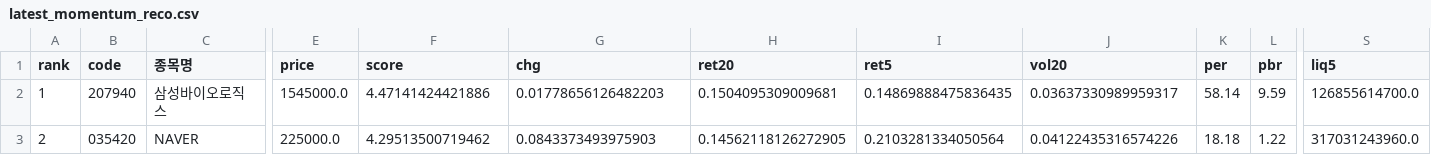
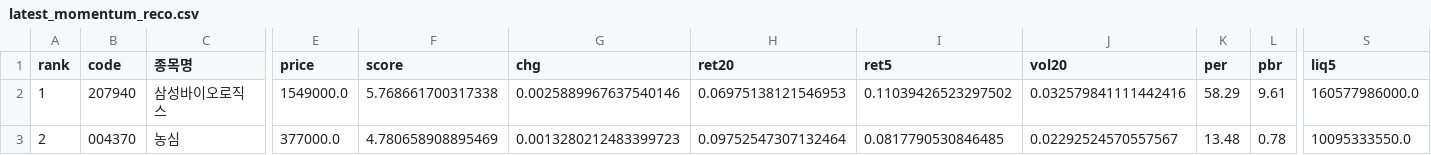
Before and after one commit to viniciusogh/kospi-quant, a CSV file: latest_momentum_reco.csv, drawn as a sheet; only a part is shown, gaps mark what is left out; the diff covers the shown part only; the diff names each change by its address in the sheet, - before the commit and + after, or states it on an @@ line.

```diff
--- a/latest_momentum_reco.csv
+++ b/latest_momentum_reco.csv
-E2 (price): 1545000.0
+E2 (price): 1549000.0
-F2 (score): 4.47141424421886
+F2 (score): 5.768661700317338
-G2 (chg): 0.01778656126482203
+G2 (chg): 0.0025889967637540146
-H2 (ret20): 0.1504095309009681
+H2 (ret20): 0.06975138121546953
-I2 (ret5): 0.14869888475836435
+I2 (ret5): 0.11039426523297502
-J2 (vol20): 0.03637330989959317
+J2 (vol20): 0.032579841111442416
-K2 (per): 58.14
+K2 (per): 58.29
-L2 (pbr): 9.59
+L2 (pbr): 9.61
-S2 (liq5): 126855614700.0
+S2 (liq5): 160577986000.0
-B3 (code): 035420
+B3 (code): 004370
-C3 (종목명): NAVER
+C3 (종목명): 농심
-E3 (price): 225000.0
+E3 (price): 377000.0
-F3 (score): 4.29513500719462
+F3 (score): 4.780658908895469
-G3 (chg): 0.0843373493975903
+G3 (chg): 0.0013280212483399723
-H3 (ret20): 0.14562118126272905
+H3 (ret20): 0.09752547307132464
-I3 (ret5): 0.2103281334050564
+I3 (ret5): 0.0817790530846485
-J3 (vol20): 0.04122435316574226
+J3 (vol20): 0.02292524570557567
-K3 (per): 18.18
+K3 (per): 13.48
-L3 (pbr): 1.22
+L3 (pbr): 0.78
-S3 (liq5): 317031243960.0
+S3 (liq5): 10095333550.0
```
Also changed, not shown: 147 edited cells elsewhere in this file, latest_momentum_reco_v20g.csv, momentum_history.csv, 2 other files.
